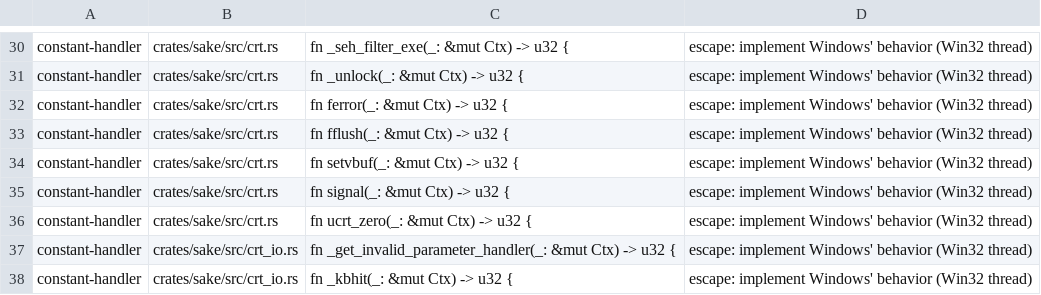
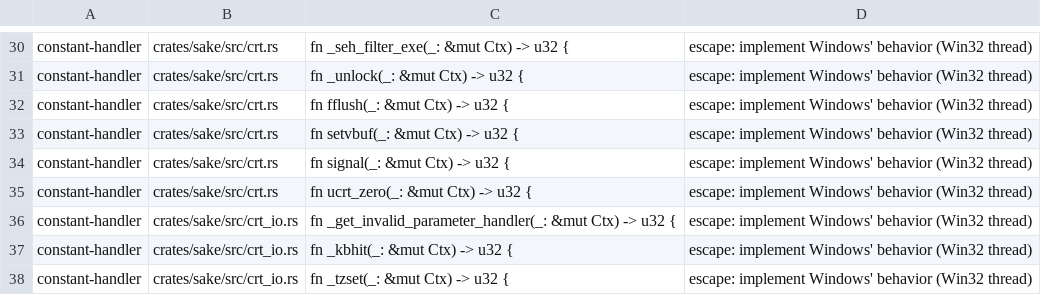
Before and after one commit to a-kaibu/masu, a TSV file: tools/ci/arch-lint-sites.tsv, drawn as a sheet; only a part is shown, gaps mark what is left out; the shorter side is filled out with more unchanged rows.

```diff
--- a/tools/ci/arch-lint-sites.tsv
+++ b/tools/ci/arch-lint-sites.tsv
@@ -31,3 +31,2 @@ constant-handler	crates/sake/src/crt.rs	fn _seh_filter_exe(_: &mut Ctx) -> u32 {
 constant-handler	crates/sake/src/crt.rs	fn _unlock(_: &mut Ctx) -> u32 {	escape: implement Windows' behavior (Win32 thread)
-constant-handler	crates/sake/src/crt.rs	fn ferror(_: &mut Ctx) -> u32 {	escape: implement Windows' behavior (Win32 thread)
 constant-handler	crates/sake/src/crt.rs	fn fflush(_: &mut Ctx) -> u32 {	escape: implement Windows' behavior (Win32 thread)
```
Also changed, not shown: 51 other files.
